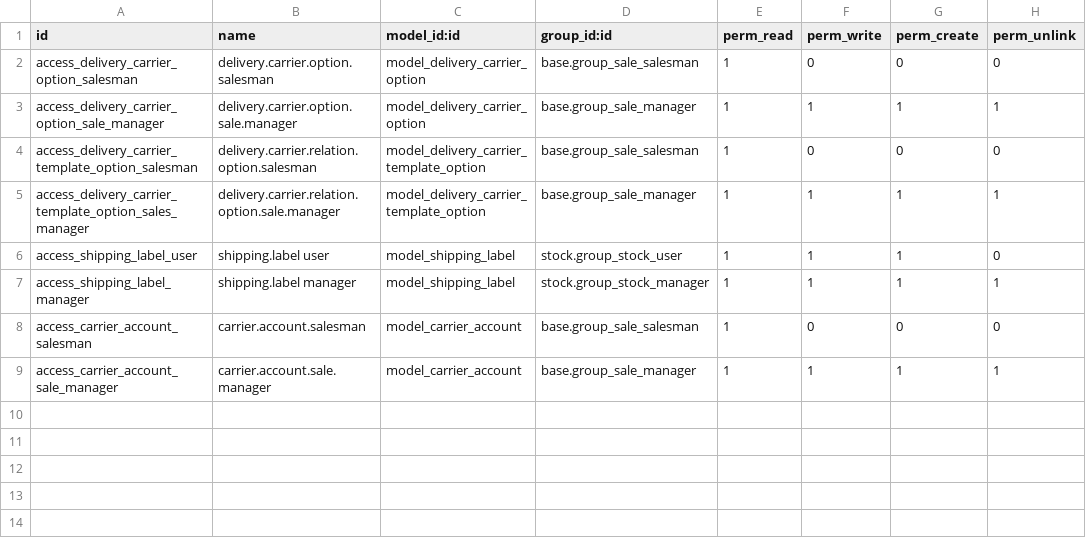
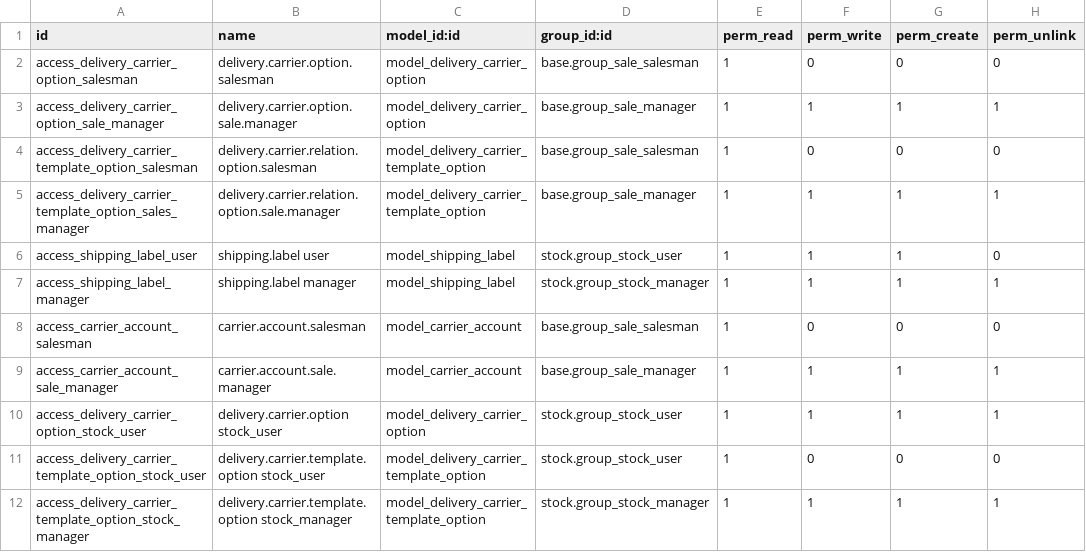
Before and after one commit to michotm/delivery-carrier, a CSV file: base_delivery_carrier_label/security/ir.model.access.csv, drawn as a sheet.

Commit message:
Rename field type to carrier_type in delivery.carrier
Missing acl for stock user/manager

```diff
--- a/base_delivery_carrier_label/security/ir.model.access.csv
+++ b/base_delivery_carrier_label/security/ir.model.access.csv
@@ -9 +9,4 @@ access_carrier_account_salesman,carrier.account.salesman,model_carrier_account,b
 access_carrier_account_sale_manager,carrier.account.sale.manager,model_carrier_account,base.group_sale_manager,1,1,1,1
+access_delivery_carrier_option_stock_user,delivery.carrier.option stock_user,model_delivery_carrier_option,stock.group_stock_user,1,1,1,1
+access_delivery_carrier_template_option_stock_user,delivery.carrier.template.option stock_user,model_delivery_carrier_template_option,stock.group_stock_user,1,0,0,0
+access_delivery_carrier_template_option_stock_manager,delivery.carrier.template.option stock_manager,model_delivery_carrier_template_option,stock.group_stock_manager,1,1,1,1
```
Also changed, not shown: 3 other files.
